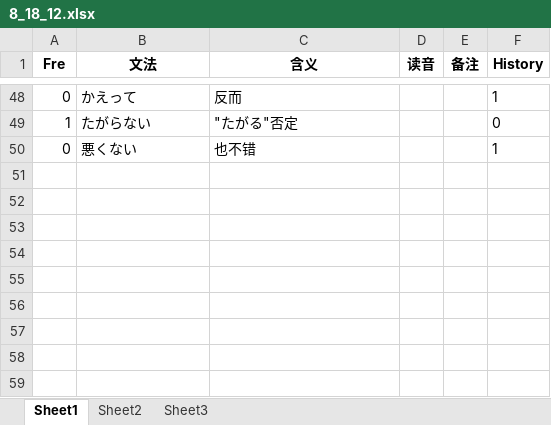
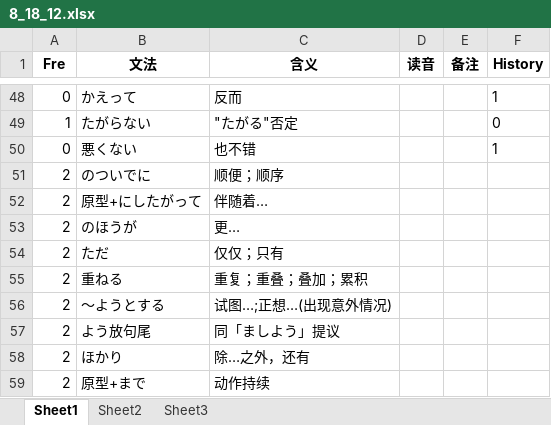
Before and after one commit to njxuxiao/2025_12, an Excel workbook: GRAMMAR/8_18_12.xlsx, sheet Sheet1, drawn as a sheet; only a part is shown, gaps mark what is left out; values as stored, in another font and other column widths than the file's, no borders; the diff names each change by its address in the sheet, - before the commit and + after, or states it on an @@ line.

Commit message:
add grammar 8

```diff
--- a/GRAMMAR/8_18_12.xlsx (sheet Sheet1)
+++ b/GRAMMAR/8_18_12.xlsx (sheet Sheet1)
+row 51: 2 | のついでに | 顺便；顺序
+row 52: 2 | 原型+にしたがって | 伴随着…
+row 53: 2 | のほうが | 更…
+row 54: 2 | ただ | 仅仅；只有
+row 55: 2 | 重ねる | 重复；重叠；叠加；累积
+row 56: 2 | ～ようとする | 试图…;正想…(出现意外情况)
+row 57: 2 | よう放句尾 | 同「ましよう」提议
+row 58: 2 | ほかり | 除…之外，还有
+row 59: 2 | 原型+まで | 动作持续
```
Also changed, not shown: 1 other file.
